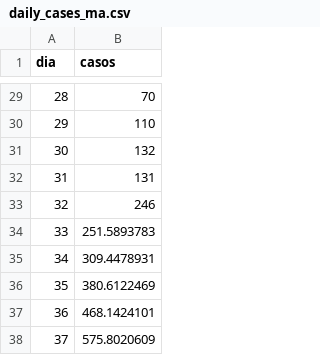
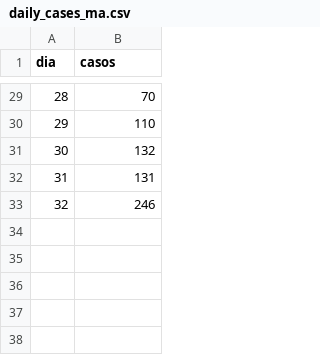
Before and after one commit to maybje/covid_19, a CSV file: datos/daily_cases_ma.csv, drawn as a sheet; only a part is shown, gaps mark what is left out.

Commit message:
Update daily_cases_ma.csv

```diff
--- a/datos/daily_cases_ma.csv
+++ b/datos/daily_cases_ma.csv
@@ -33,6 +33 @@ dia,casos
 32,246
-33,251.5893783
-34,309.4478931
-35,380.6122469
-36,468.1424101
-37,575.8020609
```
